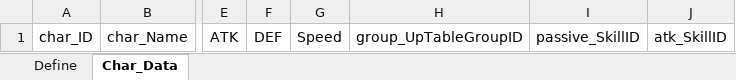
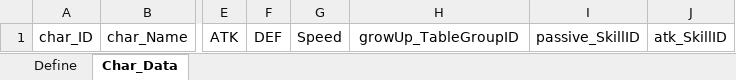
Before and after one commit to yabos/BattleMasters, an Excel workbook: Design/Main_Data/TB_Character.xlsx, sheet Char_Data, drawn as a sheet; only a part is shown, gaps mark what is left out; values as stored, in another font and other column widths than the file's, no borders; the diff names each change by its address in the sheet, - before the commit and + after, or states it on an @@ line.

Commit message:
씨발 오타 수정

```diff
--- a/Design/Main_Data/TB_Character.xlsx (sheet Char_Data)
+++ b/Design/Main_Data/TB_Character.xlsx (sheet Char_Data)
-H1: group_UpTableGroupID
+H1: growUp_TableGroupID
```
